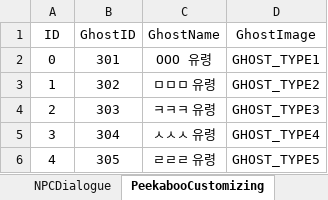
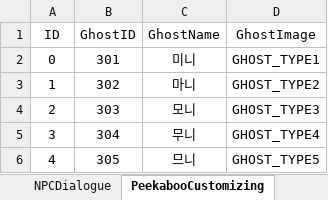
Before and after one commit to M0000000N/KGA_SUPERmetaVR, an Excel workbook: KGA_SUPERmetaVR/Assets/Sheet/Data.xlsx, sheet PeekabooCustomizing, drawn as a sheet; values as stored, in another font and other column widths than the file's, no borders; the diff names each change by its address in the sheet, - before the commit and + after, or states it on an @@ line.

```diff
--- a/KGA_SUPERmetaVR/Assets/Sheet/Data.xlsx (sheet PeekabooCustomizing)
+++ b/KGA_SUPERmetaVR/Assets/Sheet/Data.xlsx (sheet PeekabooCustomizing)
-C2 (GhostName): OOO 유령
+C2 (GhostName): 미니
-C3 (GhostName): ㅁㅁㅁ 유령
+C3 (GhostName): 마니
-C4 (GhostName): ㅋㅋㅋ 유령
+C4 (GhostName): 모니
-C5 (GhostName): ㅅㅅㅅ 유령
+C5 (GhostName): 무니
-C6 (GhostName): ㄹㄹㄹ 유령
+C6 (GhostName): 므니
```
Also changed, not shown: 4 other files.
